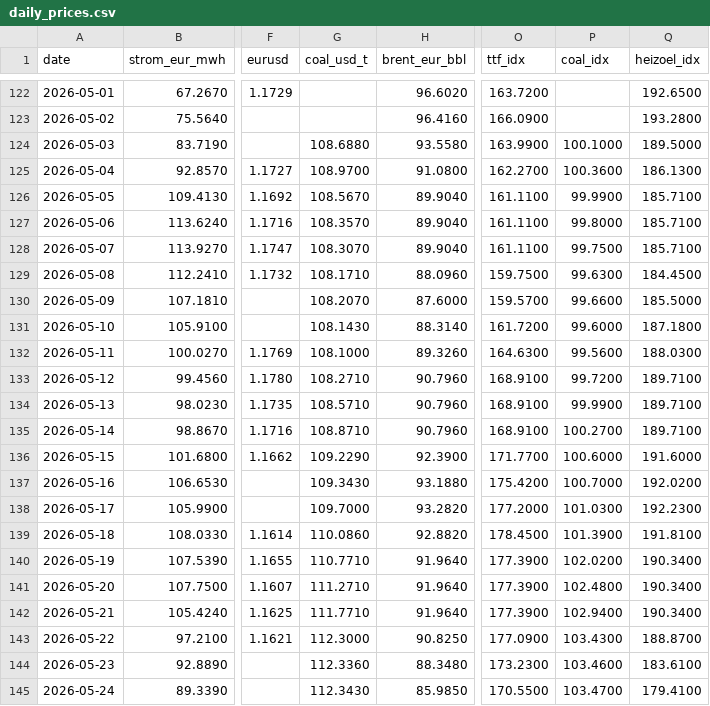
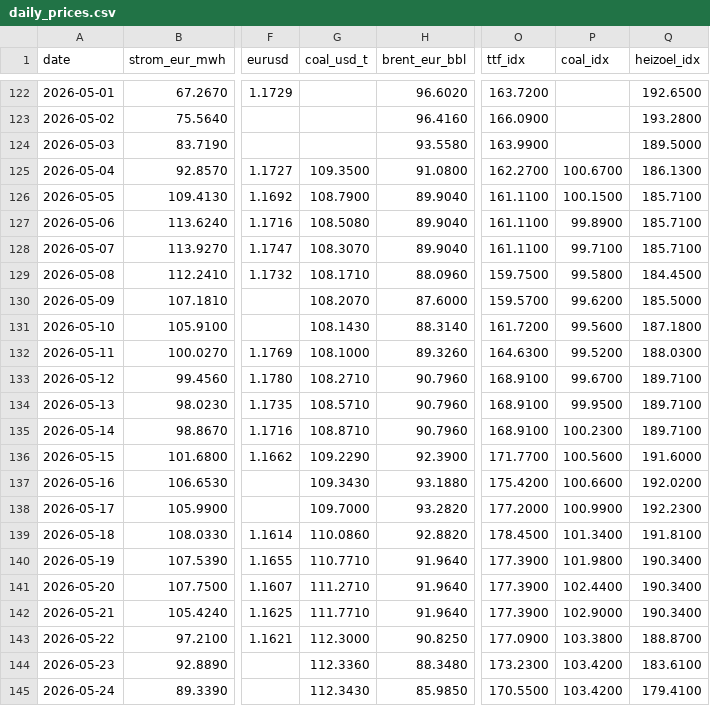
Before and after one commit to DoiEnnoson/Energyprices, a CSV file: data/daily_prices.csv, drawn as a sheet; only a part is shown, gaps mark what is left out; the diff covers the shown part only; the diff names each change by its address in the sheet, - before the commit and + after, or states it on an @@ line.

```diff
--- a/data/daily_prices.csv
+++ b/data/daily_prices.csv
-G124 (coal_usd_t): 108.6880
+G124 (coal_usd_t): (empty)
-P124 (coal_idx): 100.1000
+P124 (coal_idx): (empty)
-G125 (coal_usd_t): 108.9700
+G125 (coal_usd_t): 109.3500
-P125 (coal_idx): 100.3600
+P125 (coal_idx): 100.6700
-G126 (coal_usd_t): 108.5670
+G126 (coal_usd_t): 108.7900
-P126 (coal_idx): 99.9900
+P126 (coal_idx): 100.1500
-G127 (coal_usd_t): 108.3570
+G127 (coal_usd_t): 108.5080
-P127 (coal_idx): 99.8000
+P127 (coal_idx): 99.8900
-P128 (coal_idx): 99.7500
+P128 (coal_idx): 99.7100
-P129 (coal_idx): 99.6300
+P129 (coal_idx): 99.5800
-P130 (coal_idx): 99.6600
+P130 (coal_idx): 99.6200
-P131 (coal_idx): 99.6000
+P131 (coal_idx): 99.5600
-P132 (coal_idx): 99.5600
+P132 (coal_idx): 99.5200
-P133 (coal_idx): 99.7200
+P133 (coal_idx): 99.6700
-P134 (coal_idx): 99.9900
+P134 (coal_idx): 99.9500
-P135 (coal_idx): 100.2700
+P135 (coal_idx): 100.2300
-P136 (coal_idx): 100.6000
+P136 (coal_idx): 100.5600
-P137 (coal_idx): 100.7000
+P137 (coal_idx): 100.6600
-P138 (coal_idx): 101.0300
+P138 (coal_idx): 100.9900
-P139 (coal_idx): 101.3900
+P139 (coal_idx): 101.3400
-P140 (coal_idx): 102.0200
+P140 (coal_idx): 101.9800
-P141 (coal_idx): 102.4800
+P141 (coal_idx): 102.4400
-P142 (coal_idx): 102.9400
+P142 (coal_idx): 102.9000
-P143 (coal_idx): 103.4300
+P143 (coal_idx): 103.3800
-P144 (coal_idx): 103.4600
+P144 (coal_idx): 103.4200
-P145 (coal_idx): 103.4700
+P145 (coal_idx): 103.4200
```
Also changed, not shown: 1 added row and 29 edited cells elsewhere in this file, 3 other files.
